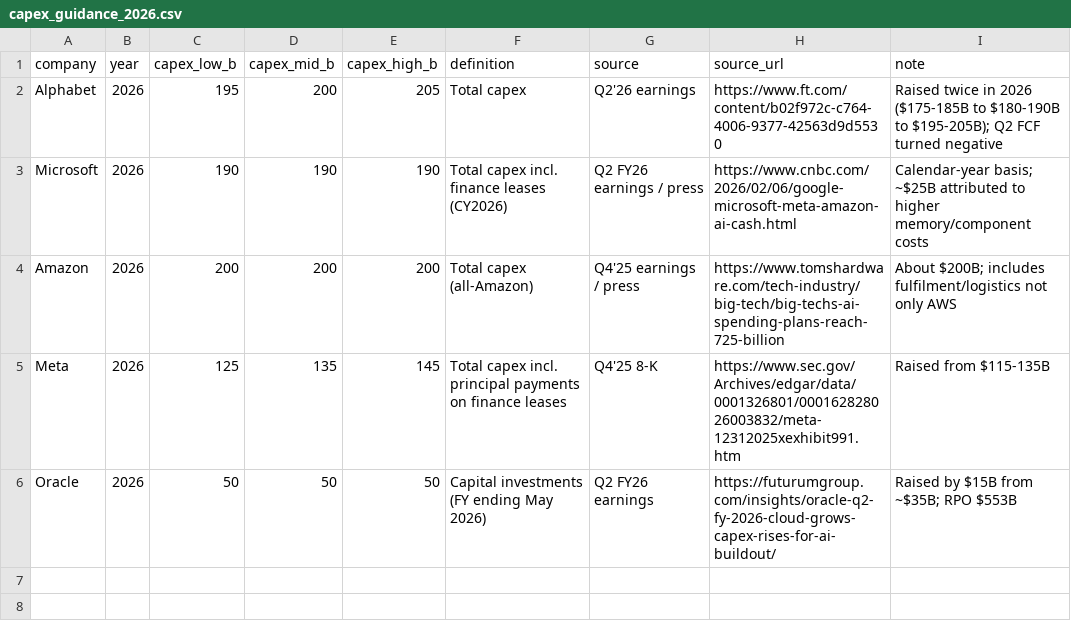
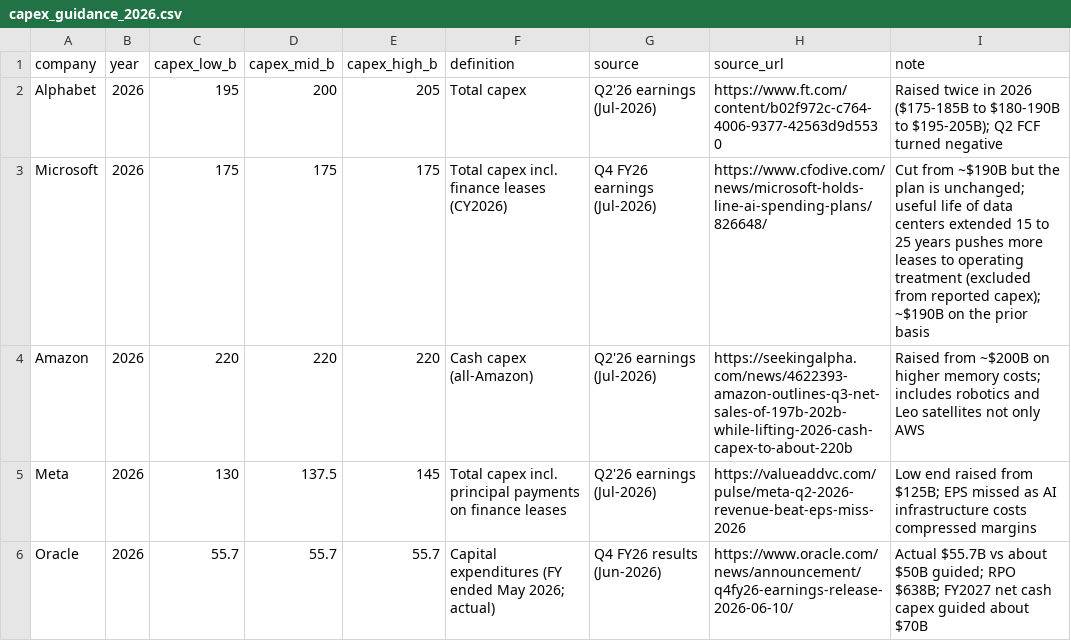
Before and after one commit to fbncldy/ai-infra-capex-dashboard, a CSV file: data/processed/capex_guidance_2026.csv, drawn as a sheet.

```diff
--- a/data/processed/capex_guidance_2026.csv
+++ b/data/processed/capex_guidance_2026.csv
@@ -1,6 +1,6 @@
 company,year,capex_low_b,capex_mid_b,capex_high_b,definition,source,source_url,note
-Alphabet,2026,195,200,205,Total capex,Q2'26 earnings,https://www.ft.com/content/b02f972c-c764-4006-9377-42563d9d5530,Raised twice in 2026 ($175-185B to $180-190B to $195-205B); Q2 FCF turned negative
-Microsoft,2026,190,190,190,Total capex incl. finance leases (CY2026),Q2 FY26 earnings / press,https://www.cnbc.com/2026/02/06/google-microsoft-meta-amazon-ai-cash.html,Calendar-year basis; ~$25B attributed to higher memory/component costs
-Amazon,2026,200,200,200,Total capex (all-Amazon),Q4'25 earnings / press,https://www.tomshardware.com/tech-industry/big-tech/big-techs-ai-spending-plans-reach-725-billion,About $200B; includes fulfilment/logistics not only AWS
-Meta,2026,125,135,145,Total capex incl. principal payments on finance leases,Q4'25 8-K,https://www.sec.gov/Archives/edgar/data/0001326801/000162828026003832/meta-12312025xexhibit991.htm,Raised from $115-135B
-Oracle,2026,50,50,50,Capital investments (FY ending May 2026),Q2 FY26 earnings,https://futurumgroup.com/insights/oracle-q2-fy-2026-cloud-grows-capex-rises-for-ai-buildout/,Raised by $15B from ~$35B; RPO $553B
+Alphabet,2026,195,200,205,Total capex,Q2'26 earnings (Jul-2026),https://www.ft.com/content/b02f972c-c764-4006-9377-42563d9d5530,Raised twice in 2026 ($175-185B to $180-190B to $195-205B); Q2 FCF turned negative
+Microsoft,2026,175,175,175,Total capex incl. finance leases (CY2026),Q4 FY26 earnings (Jul-2026),https://www.cfodive.com/news/microsoft-holds-line-ai-spending-plans/826648/,Cut from ~$190B but the plan is unchanged; useful life of data centers extended 15 to 25 years pushes more leases to operating treatment (excluded from reported capex); ~$190B on the prior basis
+Amazon,2026,220,220,220,Cash capex (all-Amazon),Q2'26 earnings (Jul-2026),https://seekingalpha.com/news/4622393-amazon-outlines-q3-net-sales-of-197b-202b-while-lifting-2026-cash-capex-to-about-220b,Raised from ~$200B on higher memory costs; includes robotics and Leo satellites not only AWS
+Meta,2026,130,137.5,145,Total capex incl. principal payments on finance leases,Q2'26 earnings (Jul-2026),https://valueaddvc.com/pulse/meta-q2-2026-revenue-beat-eps-miss-2026,Low end raised from $125B; EPS missed as AI infrastructure costs compressed margins
+Oracle,2026,55.7,55.7,55.7,Capital expenditures (FY ended May 2026; actual),Q4 FY26 results (Jun-2026),https://www.oracle.com/news/announcement/q4fy26-earnings-release-2026-06-10/,Actual $55.7B vs about $50B guided; RPO $638B; FY2027 net cash capex guided about $70B
```
Also changed, not shown: 1 other file.
